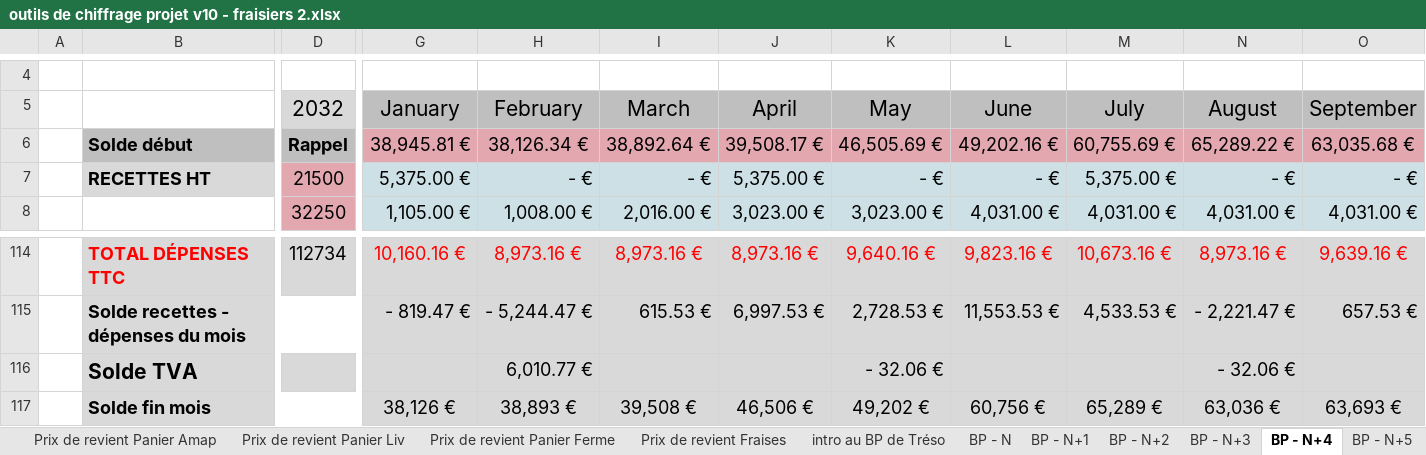
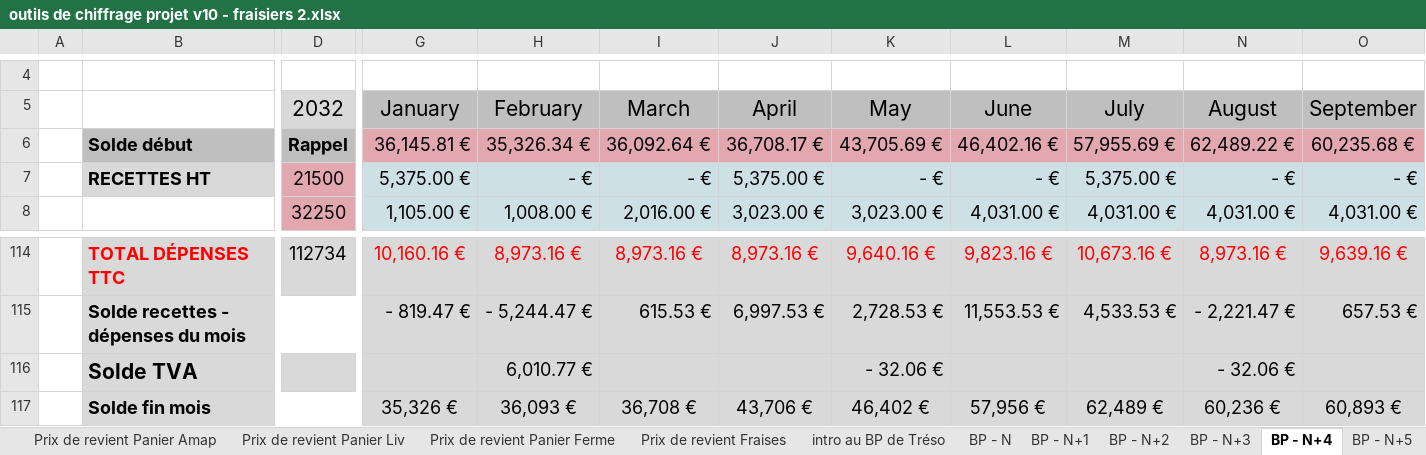
Before and after one commit to Guih44Yahoo/bprea2, an Excel workbook: outils de chiffrage projet v10 - fraisiers 2.xlsx, sheet BP - N+4, drawn as a sheet; only a part is shown, gaps mark what is left out; values as stored, in another font and other column widths than the file's, no borders; charts and pictures not drawn; removed rows and columns are numbered as before the commit, all else as after; rows hold the shown columns only; the diff names each change by its address in the sheet, - before the commit and + after, or states it on an @@ line.

```diff
--- a/outils de chiffrage projet v10 - fraisiers 2.xlsx (sheet BP - N+4)
+++ b/outils de chiffrage projet v10 - fraisiers 2.xlsx (sheet BP - N+4)
-row 6:  | Solde début | Rappel | 38,945.81 € | 38,126.34 € | 38,892.64 € | 39,508.17 € | 46,505.69 € | 49,202.16 € | 60,755.69 € | 65,289.22 € | 63,035.68 €
+row 6:  | Solde début | Rappel | 36,145.81 € | 35,326.34 € | 36,092.64 € | 36,708.17 € | 43,705.69 € | 46,402.16 € | 57,955.69 € | 62,489.22 € | 60,235.68 €
-row 117:  | Solde fin mois |  | 38,126 € | 38,893 € | 39,508 € | 46,506 € | 49,202 € | 60,756 € | 65,289 € | 63,036 € | 63,693 €
+row 117:  | Solde fin mois |  | 35,326 € | 36,093 € | 36,708 € | 43,706 € | 46,402 € | 57,956 € | 62,489 € | 60,236 € | 60,893 €
```
Also changed, not shown: sheet BP - N+6, sheet BP - N+5, sheet graphique BPT, sheet BP - N+3, sheet données éco., charts or pictures, outils de chiffrage projet v10.xlsx, planning_ghu.xlsm.
